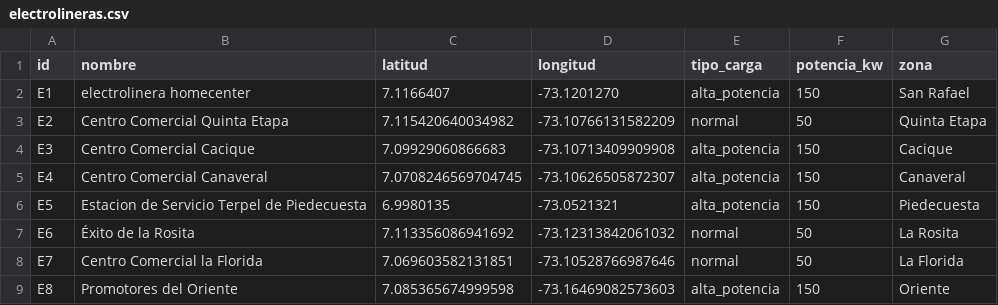
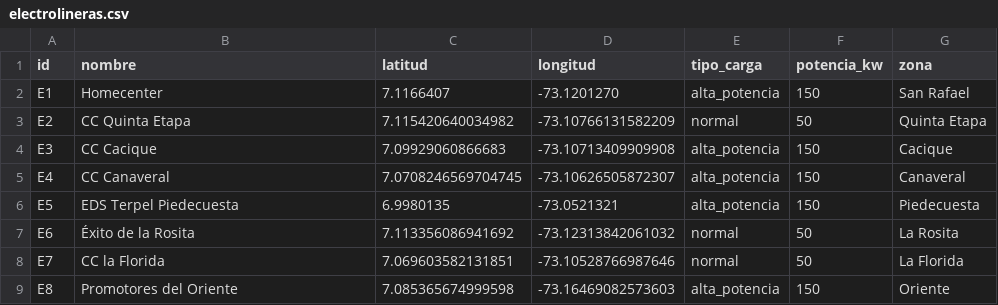
Before and after one commit to Comal2/Proyecto-electrolineras-2026-UIS, a CSV file: datos/electrolineras.csv, drawn as a sheet.

Commit message:
Actualizar nombres de electrolineras en el archivo CSV a nombres mas adecuadas

```diff
--- a/datos/electrolineras.csv
+++ b/datos/electrolineras.csv
@@ -1,9 +1,9 @@
 id,nombre,latitud,longitud,tipo_carga,potencia_kw,zona
-E1,electrolinera homecenter,7.1166407,-73.1201270,alta_potencia,150,San Rafael
-E2,Centro Comercial Quinta Etapa,7.115420640034982,-73.10766131582209,normal,50,Quinta Etapa
-E3,Centro Comercial Cacique,7.09929060866683,-73.10713409909908,alta_potencia,150,Cacique
-E4,Centro Comercial Canaveral,7.0708246569704745,-73.10626505872307,alta_potencia,150,Canaveral
-E5,Estacion de Servicio Terpel de Piedecuesta,6.9980135,-73.0521321,alta_potencia,150,Piedecuesta
+E1,Homecenter,7.1166407,-73.1201270,alta_potencia,150,San Rafael
+E2,CC Quinta Etapa,7.115420640034982,-73.10766131582209,normal,50,Quinta Etapa
+E3,CC Cacique,7.09929060866683,-73.10713409909908,alta_potencia,150,Cacique
+E4,CC Canaveral,7.0708246569704745,-73.10626505872307,alta_potencia,150,Canaveral
+E5,EDS Terpel Piedecuesta,6.9980135,-73.0521321,alta_potencia,150,Piedecuesta
 E6,Éxito de la Rosita,7.113356086941692,-73.12313842061032,normal,50,La Rosita
-E7,Centro Comercial la Florida,7.069603582131851,-73.10528766987646,normal,50,La Florida
+E7,CC la Florida,7.069603582131851,-73.10528766987646,normal,50,La Florida
 E8,Promotores del Oriente,7.085365674999598,-73.16469082573603,alta_potencia,150,Oriente
```
